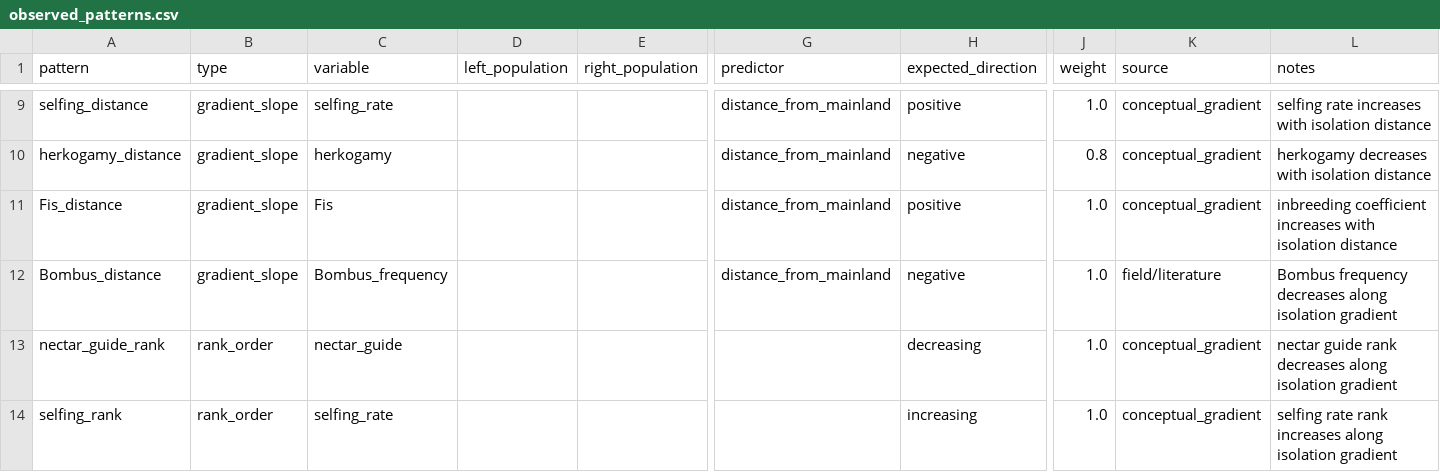
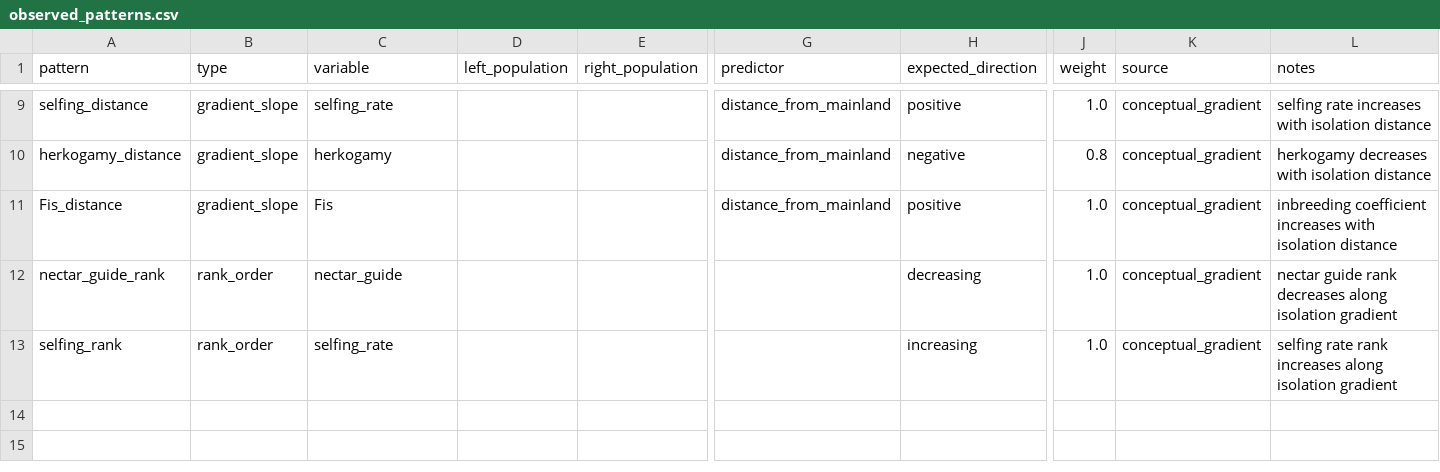
Before and after one commit to zuizui0223/microdonta, a CSV file: examples/campanula_izu/data/observed_patterns.csv, drawn as a sheet; only a part is shown, gaps mark what is left out; rows hold the shown columns only; the diff names each change by its address in the sheet, - before the commit and + after, or states it on an @@ line.

```diff
--- a/examples/campanula_izu/data/observed_patterns.csv
+++ b/examples/campanula_izu/data/observed_patterns.csv
-row 12: Bombus_distance | gradient_slope | Bombus_frequency |  |  | distance_from_mainland | negative | 1.0 | field/literature | Bombus frequency decreases along isolation gradient
```
Also changed, not shown: 3 other files.
